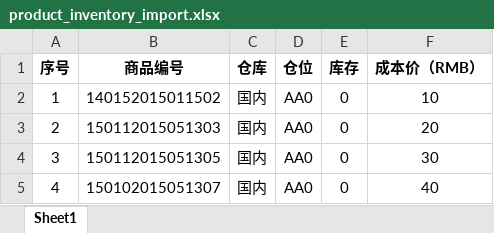
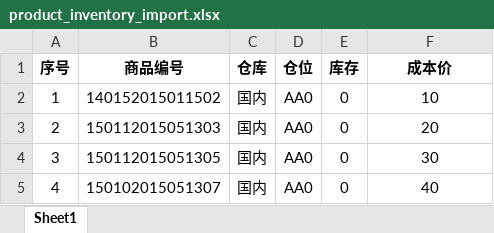
Before and after one commit to wanglihua/ebay-commerce-erp, an Excel workbook: static/excel-template/product_inventory_import.xlsx, sheet Sheet1, drawn as a sheet; values as stored, in another font and other column widths than the file's, no borders; the diff names each change by its address in the sheet, - before the commit and + after, or states it on an @@ line.

```diff
--- a/static/excel-template/product_inventory_import.xlsx (sheet Sheet1)
+++ b/static/excel-template/product_inventory_import.xlsx (sheet Sheet1)
-F1: 成本价（RMB）
+F1: 成本价
```
Also changed, not shown: 2 other files.
